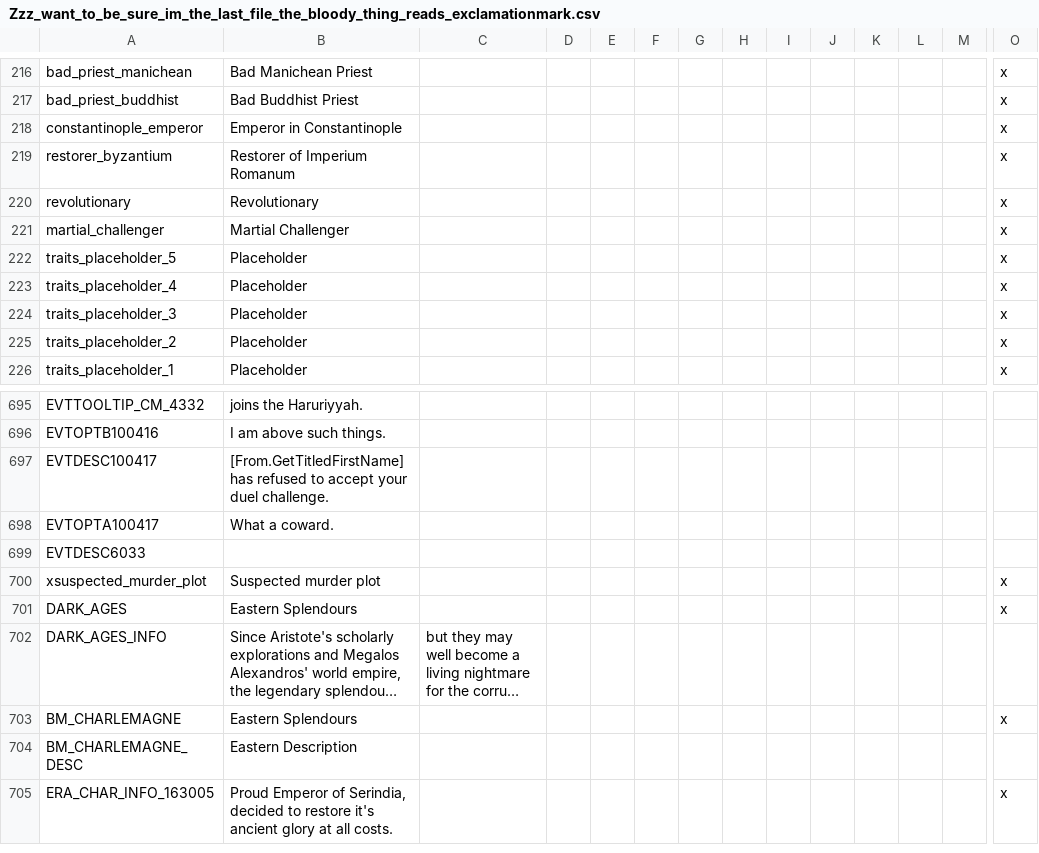
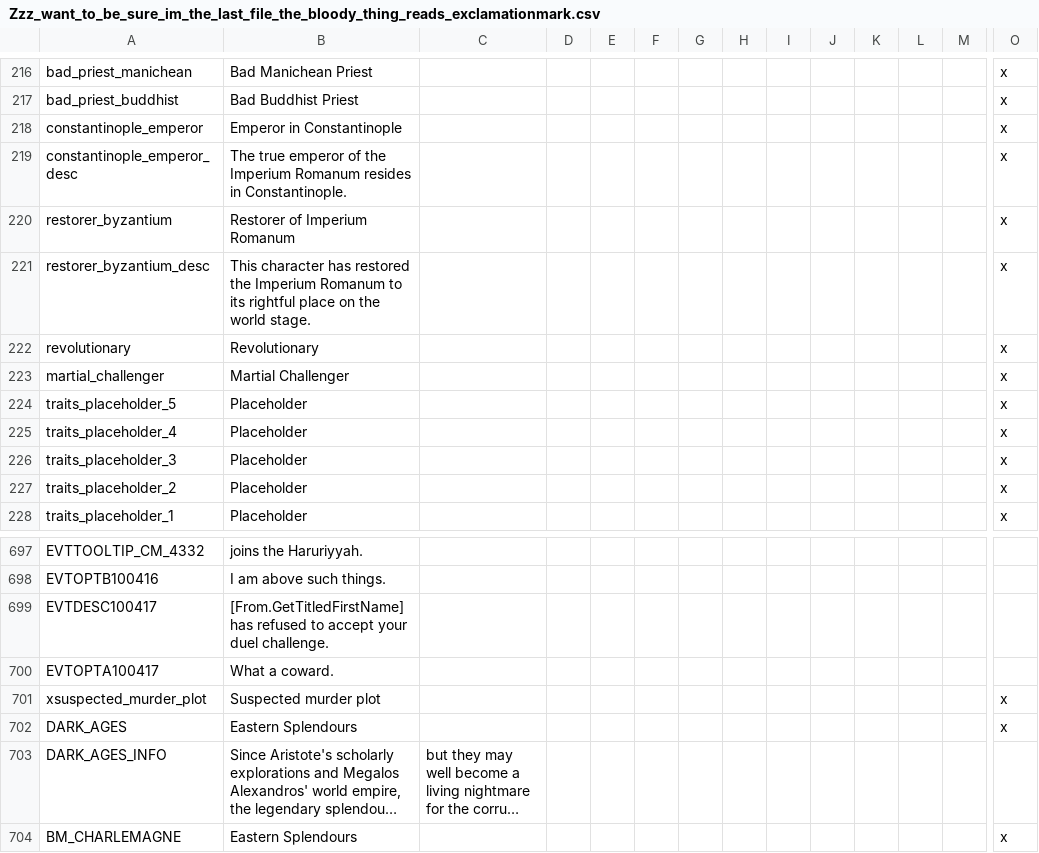
Before and after one commit to preslavb/lux-invicta-repository, a CSV file: localisation/Zzz_want_to_be_sure_im_the_last_file_the_bloody_thing_reads_exclamationmark.csv, drawn as a sheet; only a part is shown, gaps mark what is left out; the shorter side is filled out with more unchanged rows; long unchanged cells end in …; removed rows and columns are numbered as before the commit, all else as after; rows hold the shown columns only; the diff names each change by its address in the sheet, - before the commit and + after, or states it on an @@ line.

```diff
--- a/localisation/Zzz_want_to_be_sure_im_the_last_file_the_bloody_thing_reads_exclamationmark.csv
+++ b/localisation/Zzz_want_to_be_sure_im_the_last_file_the_bloody_thing_reads_exclamationmark.csv
+row 219: constantinople_emperor_desc | The true emperor of the Imperium Romanum resides in Constantinople. |  |  |  |  |  |  |  |  |  |  |  | x
+row 221: restorer_byzantium_desc | This character has restored the Imperium Romanum to its rightful place on the world stage. |  |  |  |  |  |  |  |  |  |  |  | x
-row 699: EVTDESC6033
```
Also changed, not shown: localisation/1_misc.csv, localisation/1_religion.csv, 36 other files.
